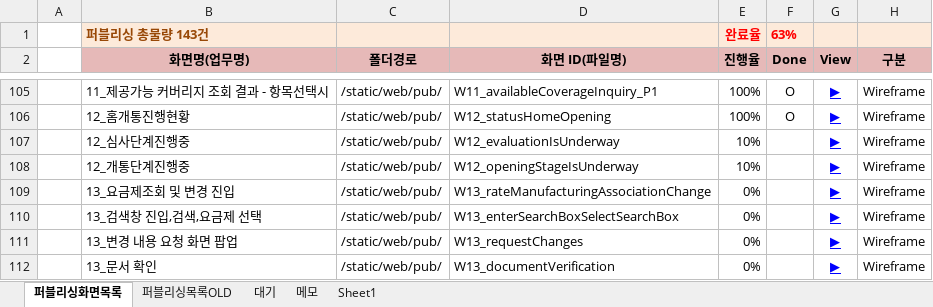
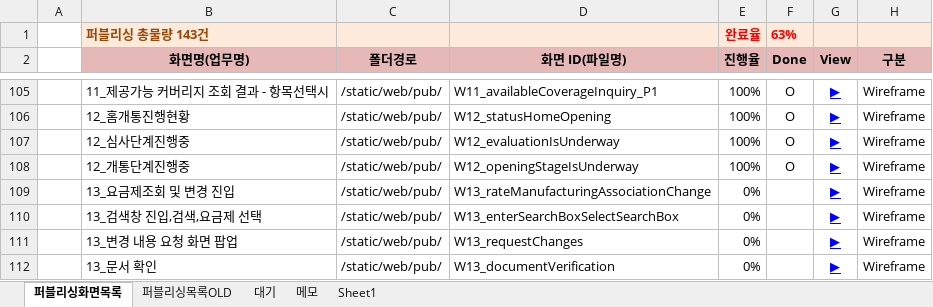
Before and after one commit to Kim-sangjoon/new_ucube_m, an Excel workbook: new_ucube_m/WebContent/static/web/pub/차세대UCube-모바일-퍼블리싱일정관리.xlsm, sheet 퍼블리싱화면목록, drawn as a sheet; only a part is shown, gaps mark what is left out; values as stored, in another font and other column widths than the file's, no borders; charts and pictures not drawn; the diff names each change by its address in the sheet, - before the commit and + after, or states it on an @@ line.

Commit message:
일정업데이트

```diff
--- a/new_ucube_m/WebContent/static/web/pub/차세대UCube-모바일-퍼블리싱일정관리.xlsm (sheet 퍼블리싱화면목록)
+++ b/new_ucube_m/WebContent/static/web/pub/차세대UCube-모바일-퍼블리싱일정관리.xlsm (sheet 퍼블리싱화면목록)
-E107:E108 (진행율): 10%
+E107:E108 (진행율): 100%
-F107:F108 (Done): (empty)
+F107:F108 (Done): O
```
Also changed, not shown: charts or pictures.
